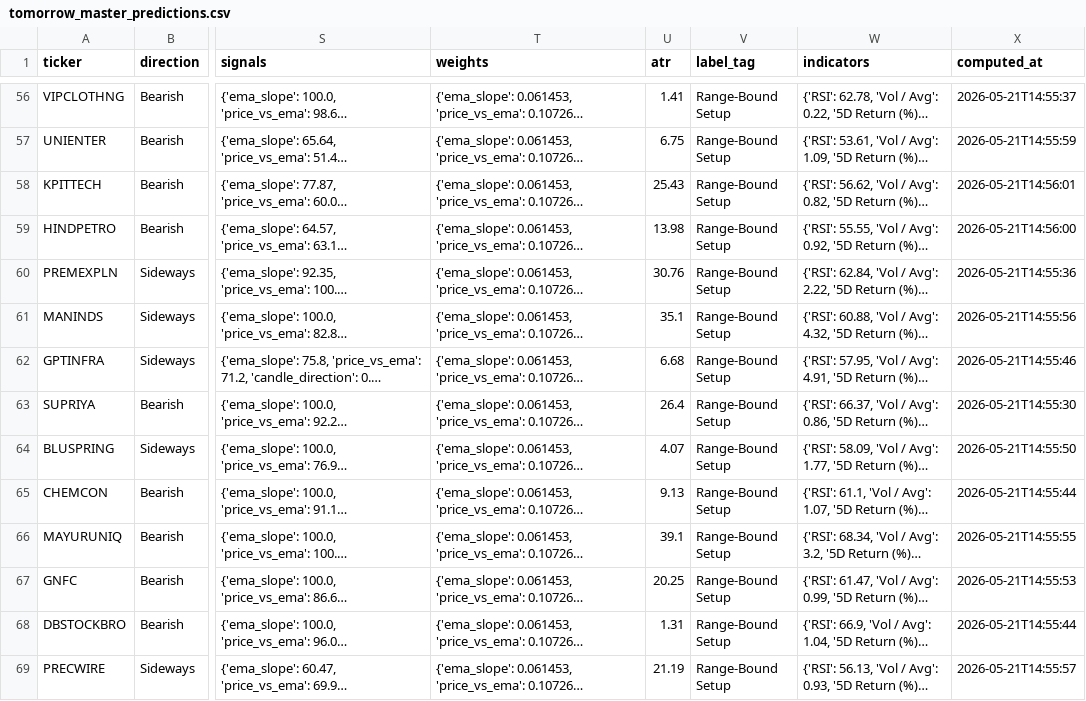
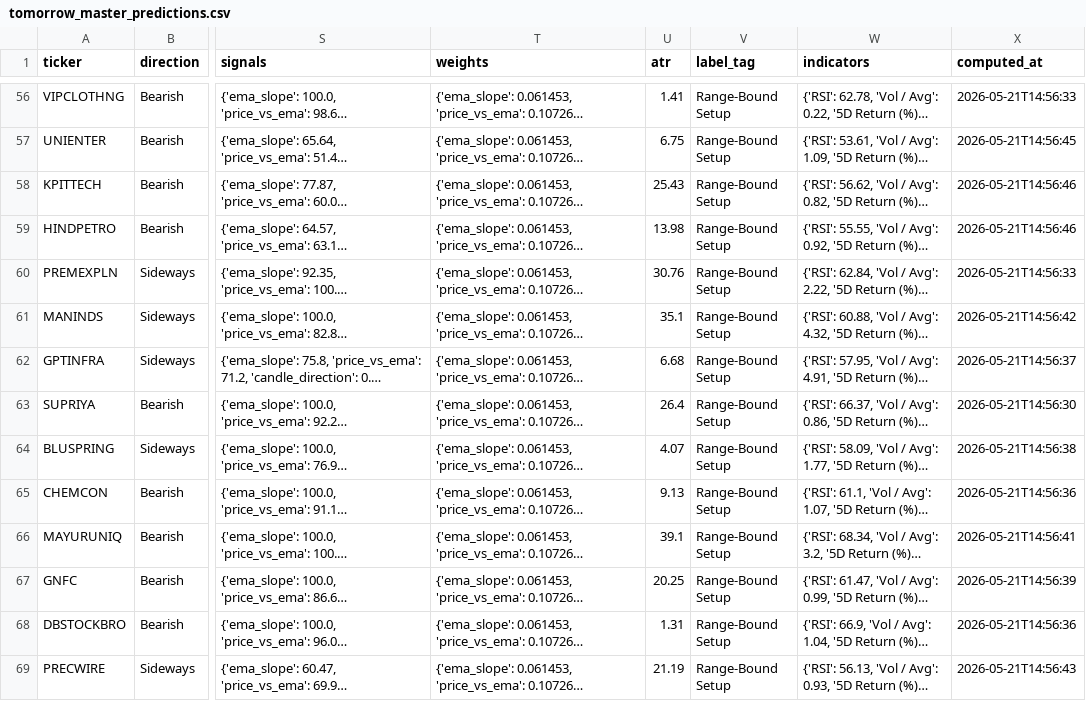
Before and after one commit to Hritvik69/nse-sentinel_MAX_, a CSV file: data/tomorrow_master_predictions.csv, drawn as a sheet; only a part is shown, gaps mark what is left out; long unchanged cells end in …; the diff covers the shown part only; the diff names each change by its address in the sheet, - before the commit and + after, or states it on an @@ line.

```diff
--- a/data/tomorrow_master_predictions.csv
+++ b/data/tomorrow_master_predictions.csv
-X56 (computed_at): 2026-05-21T14:55:37
+X56 (computed_at): 2026-05-21T14:56:33
-X57 (computed_at): 2026-05-21T14:55:59
+X57 (computed_at): 2026-05-21T14:56:45
-X58 (computed_at): 2026-05-21T14:56:01
+X58 (computed_at): 2026-05-21T14:56:46
-X59 (computed_at): 2026-05-21T14:56:00
+X59 (computed_at): 2026-05-21T14:56:46
-X60 (computed_at): 2026-05-21T14:55:36
+X60 (computed_at): 2026-05-21T14:56:33
-X61 (computed_at): 2026-05-21T14:55:56
+X61 (computed_at): 2026-05-21T14:56:42
-X62 (computed_at): 2026-05-21T14:55:46
+X62 (computed_at): 2026-05-21T14:56:37
-X63 (computed_at): 2026-05-21T14:55:30
+X63 (computed_at): 2026-05-21T14:56:30
-X64 (computed_at): 2026-05-21T14:55:50
+X64 (computed_at): 2026-05-21T14:56:38
-X65 (computed_at): 2026-05-21T14:55:44
+X65 (computed_at): 2026-05-21T14:56:36
-X66 (computed_at): 2026-05-21T14:55:55
+X66 (computed_at): 2026-05-21T14:56:41
-X67 (computed_at): 2026-05-21T14:55:53
+X67 (computed_at): 2026-05-21T14:56:39
-X68 (computed_at): 2026-05-21T14:55:44
+X68 (computed_at): 2026-05-21T14:56:36
-X69 (computed_at): 2026-05-21T14:55:57
+X69 (computed_at): 2026-05-21T14:56:43
```
Also changed, not shown: 169 edited cells elsewhere in this file.
